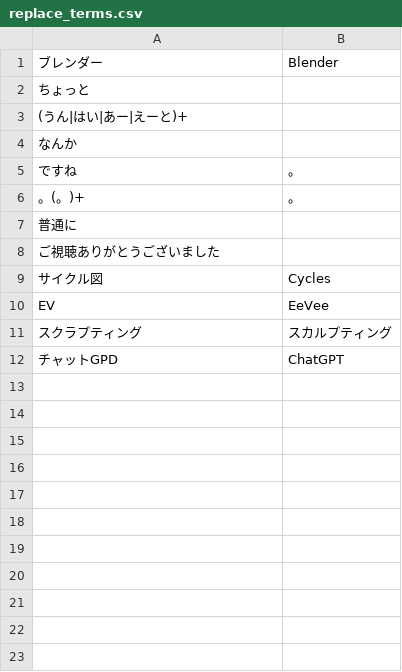
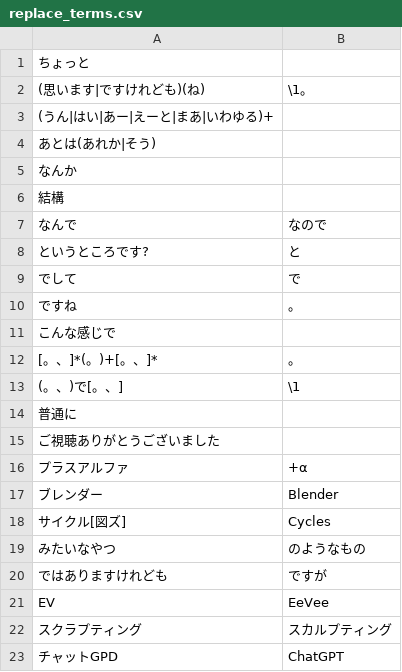
Before and after one commit to mossan-hoshi/audio2srt, a CSV file: replace_terms.csv, drawn as a sheet.

Commit message:
chore: update replace terms

```diff
--- a/replace_terms.csv
+++ b/replace_terms.csv
@@ -1,10 +1,21 @@
-ブレンダー,Blender
 ちょっと,
-(うん|はい|あー|えーと)+,
+(思います|ですけれども)(ね),\1。
+(うん|はい|あー|えーと|まあ|いわゆる)+,
+あとは(あれか|そう),
 なんか,
+結構,
+なんで,なので
+というところです?,と
+でして,で
 ですね,。
-。(。)+,。
+こんな感じで,
+[。、]*(。)+[。、]*,。
+(。、)で[。、],\1
 普通に,
 ご視聴ありがとうございました,
-サイクル図,Cycles
+プラスアルファ,+α
+ブレンダー,Blender
+サイクル[図ズ],Cycles
+みたいなやつ,のようなもの
+ではありますけれども,ですが
 EV,EeVee
```
